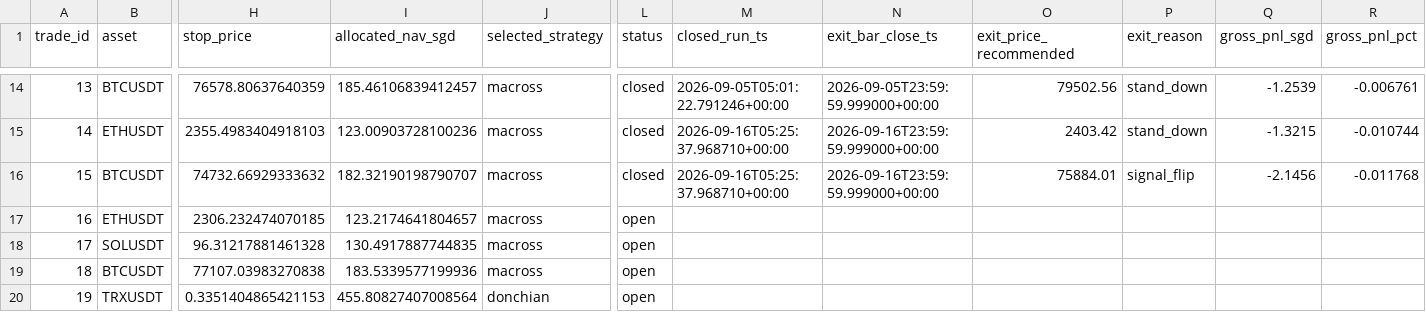
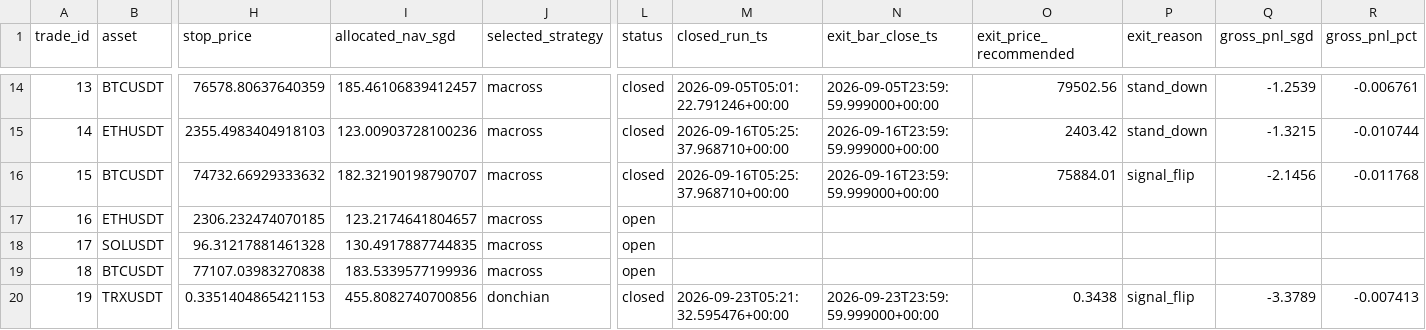
Before and after one commit to Matthew-Kurniawan/crypto-paper-trade, a CSV file: data/processed/live/paper_trade_journal.csv, drawn as a sheet; only a part is shown, gaps mark what is left out; the diff names each change by its address in the sheet, - before the commit and + after, or states it on an @@ line.

```diff
--- a/data/processed/live/paper_trade_journal.csv
+++ b/data/processed/live/paper_trade_journal.csv
-I20 (allocated_nav_sgd): 455.80827407008564
+I20 (allocated_nav_sgd): 455.8082740700856
-L20 (status): open
+L20 (status): closed
-M20 (closed_run_ts): (empty)
+M20 (closed_run_ts): 2026-09-23T05:21:32.595476+00:00
-N20 (exit_bar_close_ts): (empty)
+N20 (exit_bar_close_ts): 2026-09-23T23:59:59.999000+00:00
-O20 (exit_price_recommended): (empty)
+O20 (exit_price_recommended): 0.3438
-P20 (exit_reason): (empty)
+P20 (exit_reason): signal_flip
-Q20 (gross_pnl_sgd): (empty)
+Q20 (gross_pnl_sgd): -3.3789
-R20 (gross_pnl_pct): (empty)
+R20 (gross_pnl_pct): -0.007413
```
Also changed, not shown: data/processed/live/decisions_log.csv, 5 other files.
